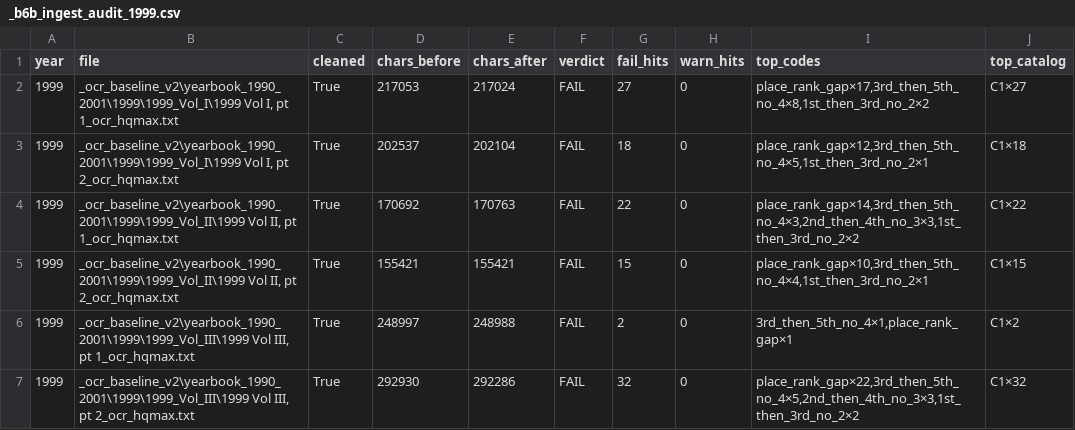
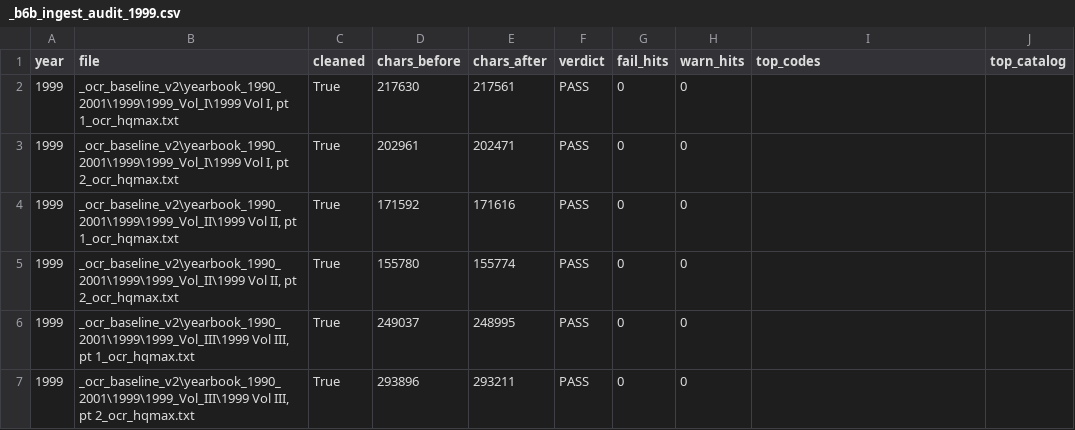
Before and after one commit to mwtorq/jrtca_results, a CSV file: _b6b_ingest_audit_1999.csv, drawn as a sheet.

```diff
--- a/_b6b_ingest_audit_1999.csv
+++ b/_b6b_ingest_audit_1999.csv
@@ -1,7 +1,7 @@
 year,file,cleaned,chars_before,chars_after,verdict,fail_hits,warn_hits,top_codes,top_catalog
-1999,"_ocr_baseline_v2\yearbook_1990_2001\1999\1999_Vol_I\1999 Vol I, pt 1_ocr_hqmax.txt",True,217053,217024,FAIL,27,0,"place_rank_gap×17,3rd_then_5th_no_4×8,1st_then_3rd_no_2×2",C1×27
-1999,"_ocr_baseline_v2\yearbook_1990_2001\1999\1999_Vol_I\1999 Vol I, pt 2_ocr_hqmax.txt",True,202537,202104,FAIL,18,0,"place_rank_gap×12,3rd_then_5th_no_4×5,1st_then_3rd_no_2×1",C1×18
-1999,"_ocr_baseline_v2\yearbook_1990_2001\1999\1999_Vol_II\1999 Vol II, pt 1_ocr_hqmax.txt",True,170692,170763,FAIL,22,0,"place_rank_gap×14,3rd_then_5th_no_4×3,2nd_then_4th_no_3×3,1st_then_3rd_no_2×2",C1×22
-1999,"_ocr_baseline_v2\yearbook_1990_2001\1999\1999_Vol_II\1999 Vol II, pt 2_ocr_hqmax.txt",True,155421,155421,FAIL,15,0,"place_rank_gap×10,3rd_then_5th_no_4×4,1st_then_3rd_no_2×1",C1×15
-1999,"_ocr_baseline_v2\yearbook_1990_2001\1999\1999_Vol_III\1999 Vol III, pt 1_ocr_hqmax.txt",True,248997,248988,FAIL,2,0,"3rd_then_5th_no_4×1,place_rank_gap×1",C1×2
-1999,"_ocr_baseline_v2\yearbook_1990_2001\1999\1999_Vol_III\1999 Vol III, pt 2_ocr_hqmax.txt",True,292930,292286,FAIL,32,0,"place_rank_gap×22,3rd_then_5th_no_4×5,2nd_then_4th_no_3×3,1st_then_3rd_no_2×2",C1×32
+1999,"_ocr_baseline_v2\yearbook_1990_2001\1999\1999_Vol_I\1999 Vol I, pt 1_ocr_hqmax.txt",True,217630,217561,PASS,0,0,,
+1999,"_ocr_baseline_v2\yearbook_1990_2001\1999\1999_Vol_I\1999 Vol I, pt 2_ocr_hqmax.txt",True,202961,202471,PASS,0,0,,
+1999,"_ocr_baseline_v2\yearbook_1990_2001\1999\1999_Vol_II\1999 Vol II, pt 1_ocr_hqmax.txt",True,171592,171616,PASS,0,0,,
+1999,"_ocr_baseline_v2\yearbook_1990_2001\1999\1999_Vol_II\1999 Vol II, pt 2_ocr_hqmax.txt",True,155780,155774,PASS,0,0,,
+1999,"_ocr_baseline_v2\yearbook_1990_2001\1999\1999_Vol_III\1999 Vol III, pt 1_ocr_hqmax.txt",True,249037,248995,PASS,0,0,,
+1999,"_ocr_baseline_v2\yearbook_1990_2001\1999\1999_Vol_III\1999 Vol III, pt 2_ocr_hqmax.txt",True,293896,293211,PASS,0,0,,
```
Also changed, not shown: _b6b_ingest_audit_1996.csv, _b6b_ingest_audit_1997.csv, 15 other files.
